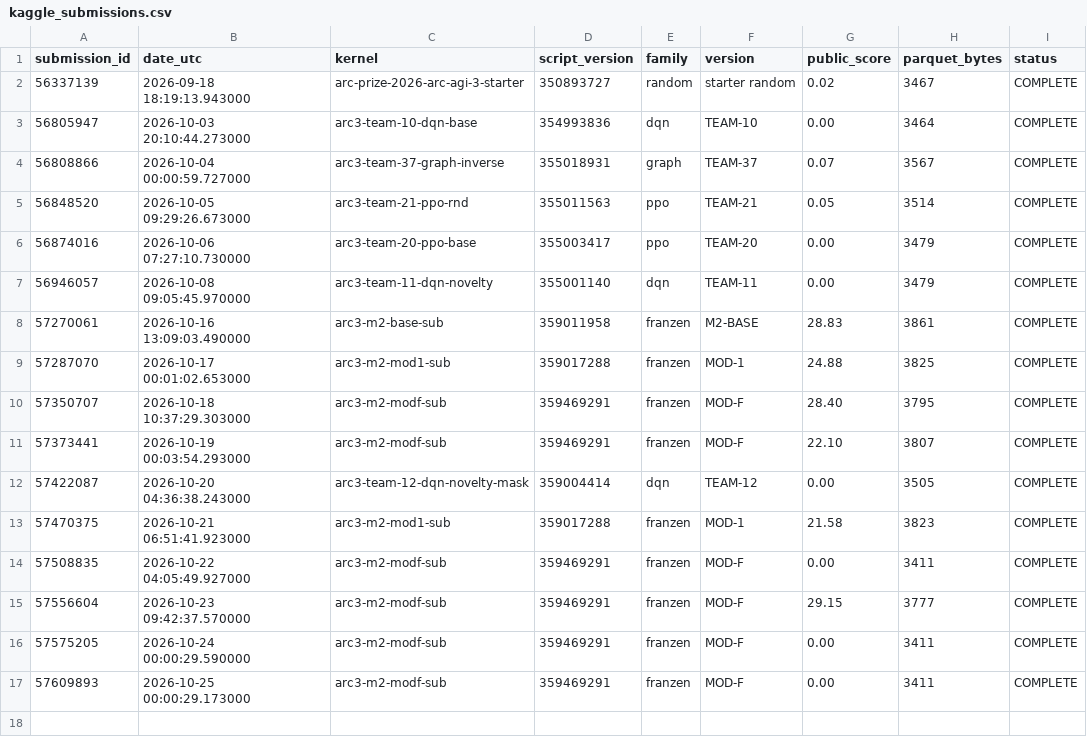
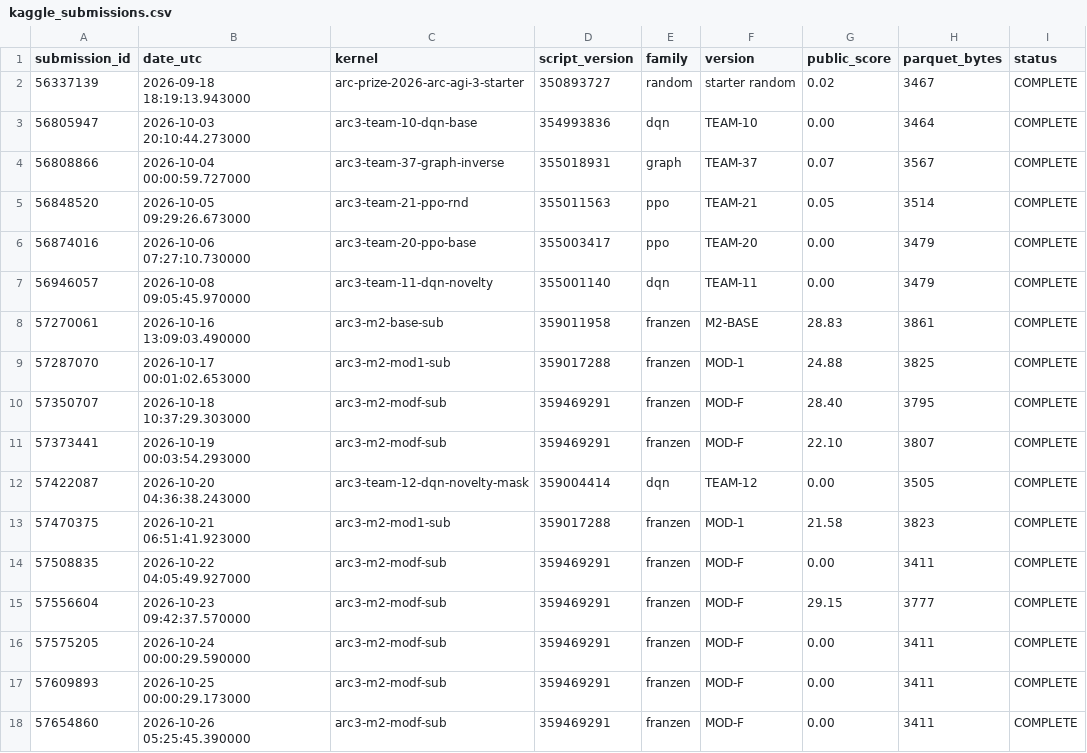
Before and after one commit to ThendoNelufule/rl-arc-agi3, a CSV file: experiments/kaggle_submissions.csv, drawn as a sheet.

```diff
--- a/experiments/kaggle_submissions.csv
+++ b/experiments/kaggle_submissions.csv
@@ -17 +17,2 @@ submission_id,date_utc,kernel,script_version,family,version,public_score,parquet
 57609893,2026-10-25 00:00:29.173000,arc3-m2-modf-sub,359469291,franzen,MOD-F,0.00,3411,COMPLETE
+57654860,2026-10-26 05:25:45.390000,arc3-m2-modf-sub,359469291,franzen,MOD-F,0.00,3411,COMPLETE
```
Also changed, not shown: experiments/log.csv, 21 other files.
